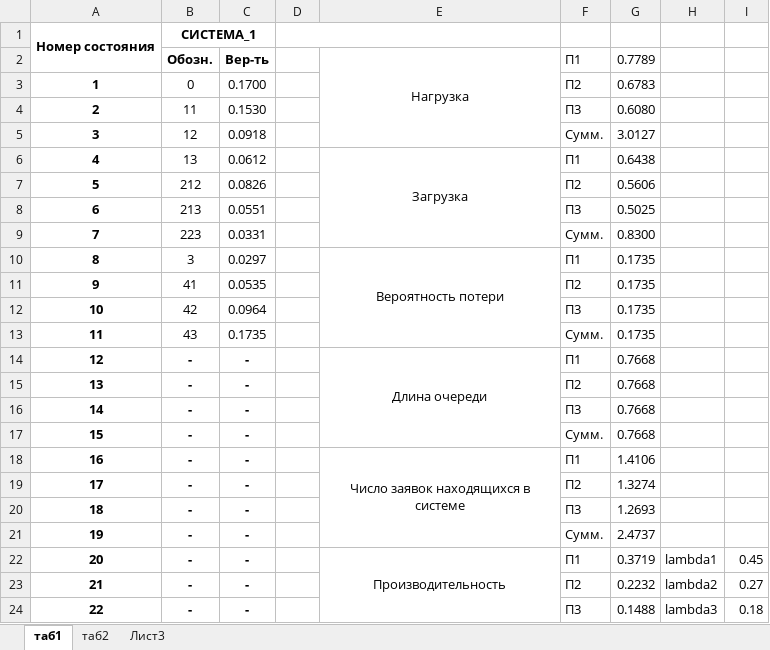
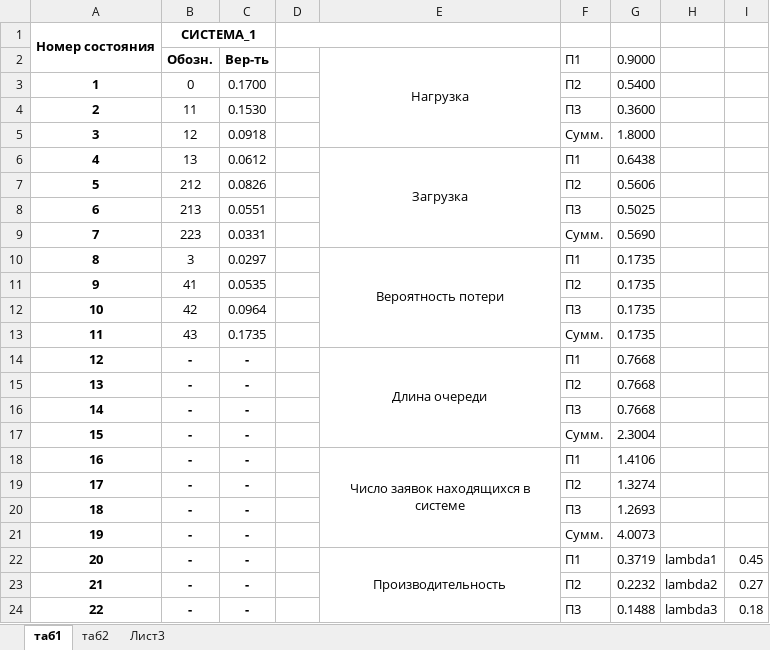
Before and after one commit to SeeMemes/ERW2, an Excel workbook: lab2.xlsx, sheet таб1, drawn as a sheet; only a part is shown; values as stored, in another font and other column widths than the file's, no borders; charts and pictures not drawn; the diff names each change by its address in the sheet, - before the commit and + after, or states it on an @@ line.

```diff
--- a/lab2.xlsx (sheet таб1)
+++ b/lab2.xlsx (sheet таб1)
-G2: 0.7789
+G2: 0.9000
-G3: 0.6783
+G3: 0.5400
-G4: 0.6080
+G4: 0.3600
-G5: 3.0127
+G5: 1.8000
-G9: 0.8300
+G9: 0.5690
-G17: 0.7668
+G17: 2.3004
-G21: 2.4737
+G21: 4.0073
```
Also changed, not shown: sheet таб2, sheet Лист3, formulas that keep their value, 17 other files.
